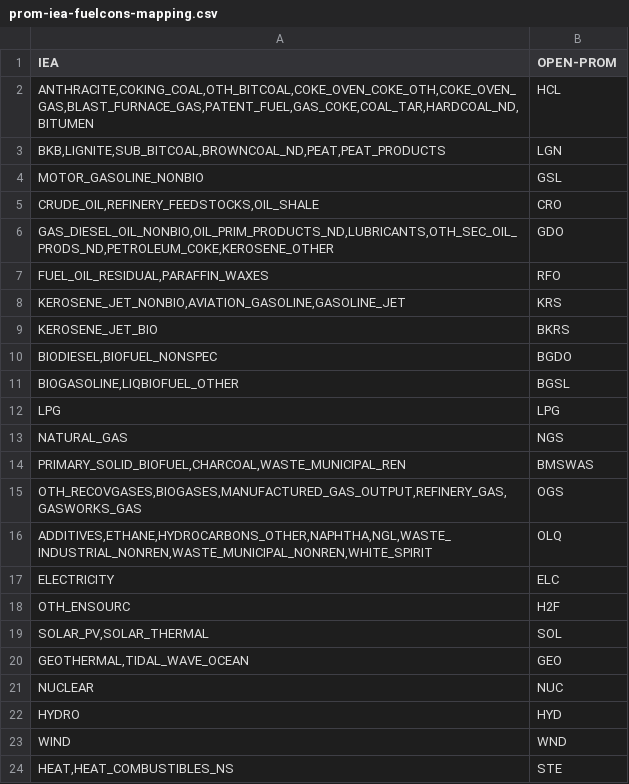
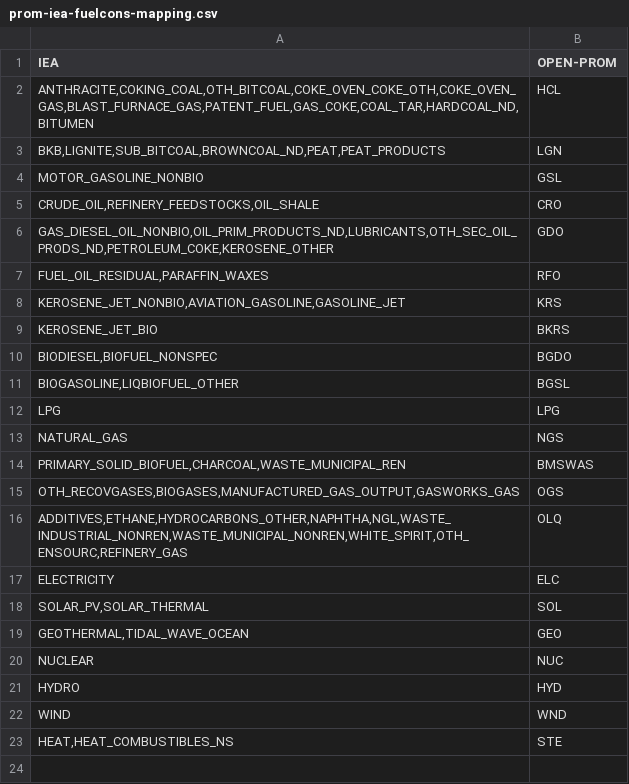
Before and after one commit to e3modelling/mrprom, a CSV file: inst/extdata/sectoral/prom-iea-fuelcons-mapping.csv, drawn as a sheet.

```diff
--- a/inst/extdata/sectoral/prom-iea-fuelcons-mapping.csv
+++ b/inst/extdata/sectoral/prom-iea-fuelcons-mapping.csv
@@ -14,6 +14,5 @@ IEA,OPEN-PROM
 "PRIMARY_SOLID_BIOFUEL,CHARCOAL,WASTE_MUNICIPAL_REN",BMSWAS
-"OTH_RECOVGASES,BIOGASES,MANUFACTURED_GAS_OUTPUT,REFINERY_GAS,GASWORKS_GAS",OGS
-"ADDITIVES,ETHANE,HYDROCARBONS_OTHER,NAPHTHA,NGL,WASTE_INDUSTRIAL_NONREN,WASTE_MUNICIPAL_NONREN,WHITE_SPIRIT",OLQ
+"OTH_RECOVGASES,BIOGASES,MANUFACTURED_GAS_OUTPUT,GASWORKS_GAS",OGS
+"ADDITIVES,ETHANE,HYDROCARBONS_OTHER,NAPHTHA,NGL,WASTE_INDUSTRIAL_NONREN,WASTE_MUNICIPAL_NONREN,WHITE_SPIRIT,OTH_ENSOURC,REFINERY_GAS",OLQ
 "ELECTRICITY",ELC
-"OTH_ENSOURC",H2F
 "SOLAR_PV,SOLAR_THERMAL",SOL
```
Also changed, not shown: inst/extdata/blabla_export/SECTTECH.csv, inst/extdata/sectoral/iea-transfProcess-mapping.csv, 5 other files.
